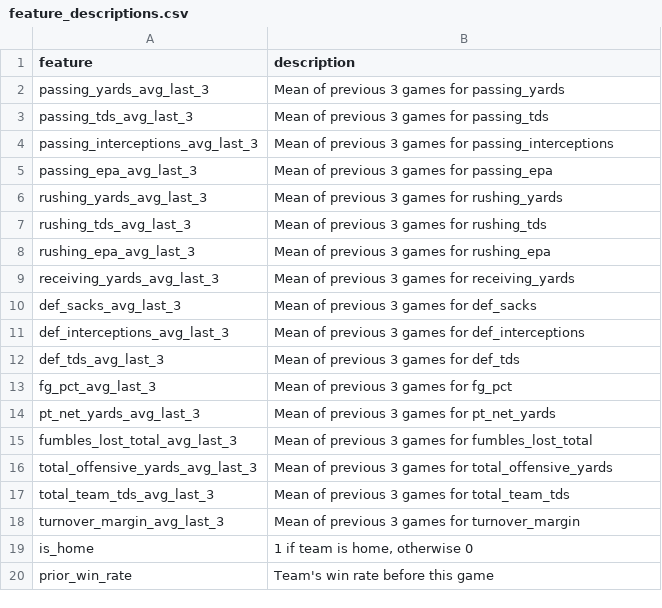
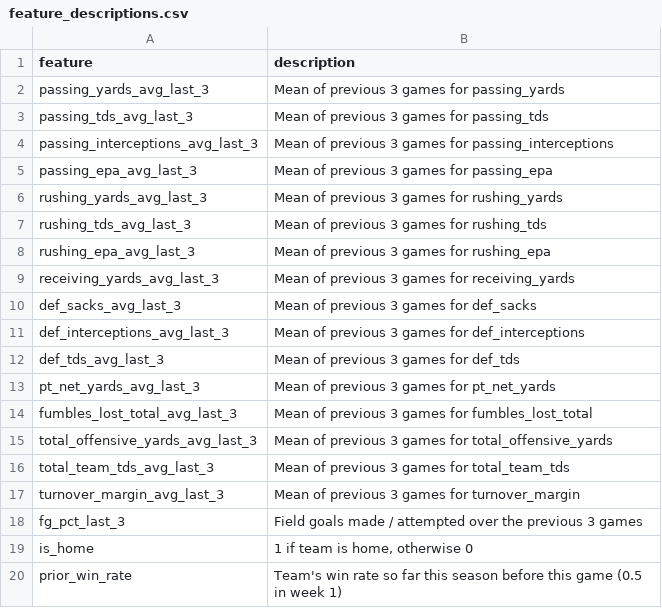
Before and after one commit to bdaylor13/predict-nfl-wins-fa26ds4420, a CSV file: Data/data/processed/feature_descriptions.csv, drawn as a sheet.

Commit message:
Fix dropped games in data processing
Rename old team abbreviations (STL/SD/OAK) so they match team_stats,
compute fg % from summed makes/attempts, and reset prior_win_rate each
season. Prepared rows go from 8,710 to 14,067.

```diff
--- a/Data/data/processed/feature_descriptions.csv
+++ b/Data/data/processed/feature_descriptions.csv
@@ -12,3 +12,2 @@ def_interceptions_avg_last_3,Mean of previous 3 games for def_interceptions
 def_tds_avg_last_3,Mean of previous 3 games for def_tds
-fg_pct_avg_last_3,Mean of previous 3 games for fg_pct
 pt_net_yards_avg_last_3,Mean of previous 3 games for pt_net_yards
@@ -18,3 +17,4 @@ total_team_tds_avg_last_3,Mean of previous 3 games for total_team_tds
 turnover_margin_avg_last_3,Mean of previous 3 games for turnover_margin
+fg_pct_last_3,Field goals made / attempted over the previous 3 games
 is_home,"1 if team is home, otherwise 0"
-prior_win_rate,Team's win rate before this game
+prior_win_rate,Team's win rate so far this season before this game (0.5 in week 1)
```
Also changed, not shown: 5 other files.
